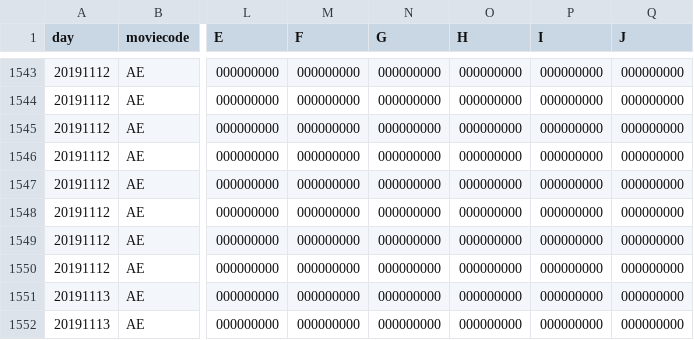
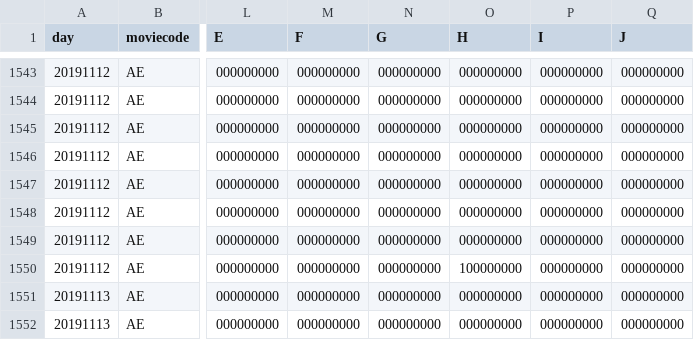
Before and after one commit to leejaeseung/Tickecter, a CSV file: MovieList.csv, drawn as a sheet; only a part is shown, gaps mark what is left out; the diff names each change by its address in the sheet, - before the commit and + after, or states it on an @@ line.

```diff
--- a/MovieList.csv
+++ b/MovieList.csv
-O1550 (H): 000000000
+O1550 (H): 100000000
```
Also changed, not shown: ReservationList.csv, UserList.csv, 1 other file.
